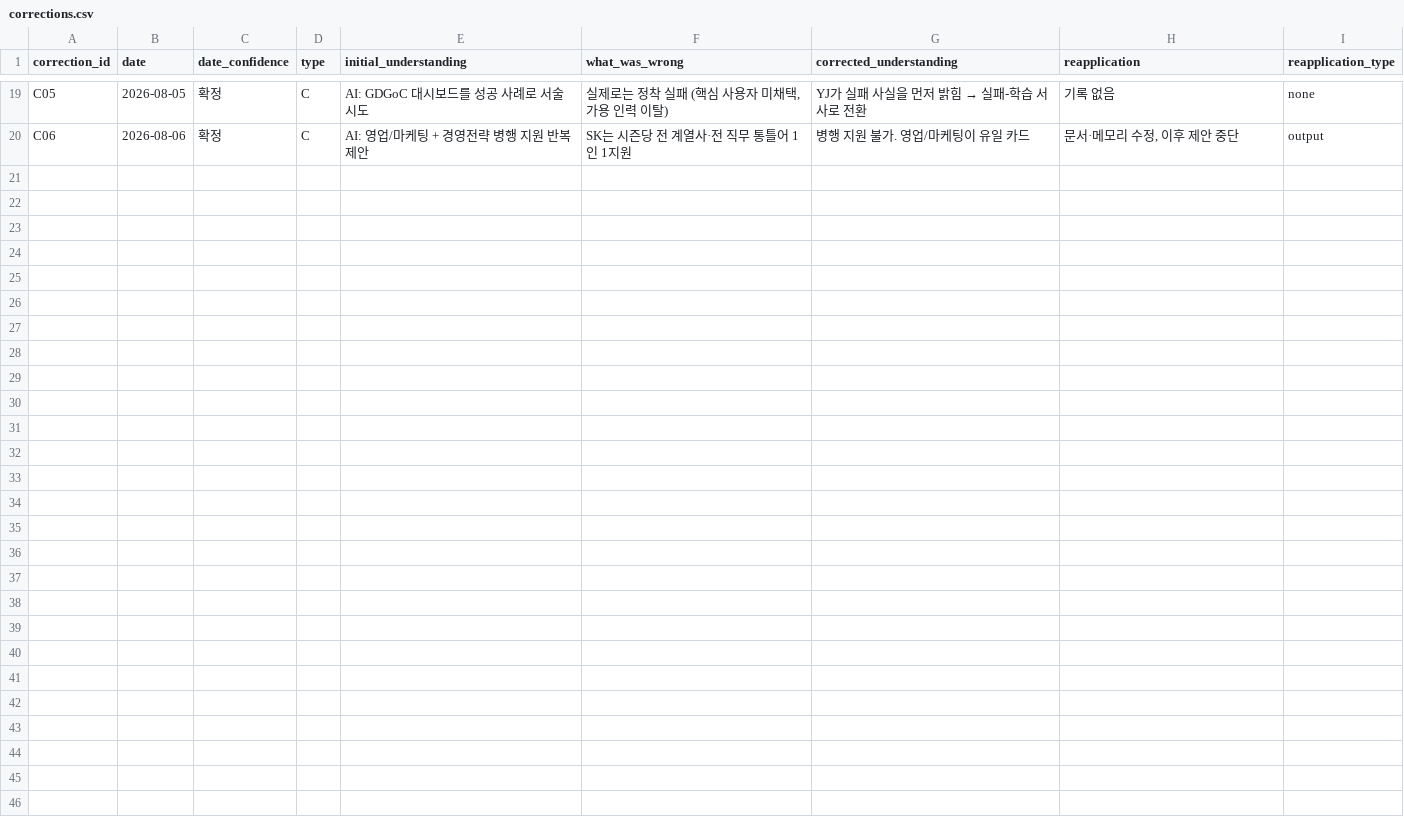
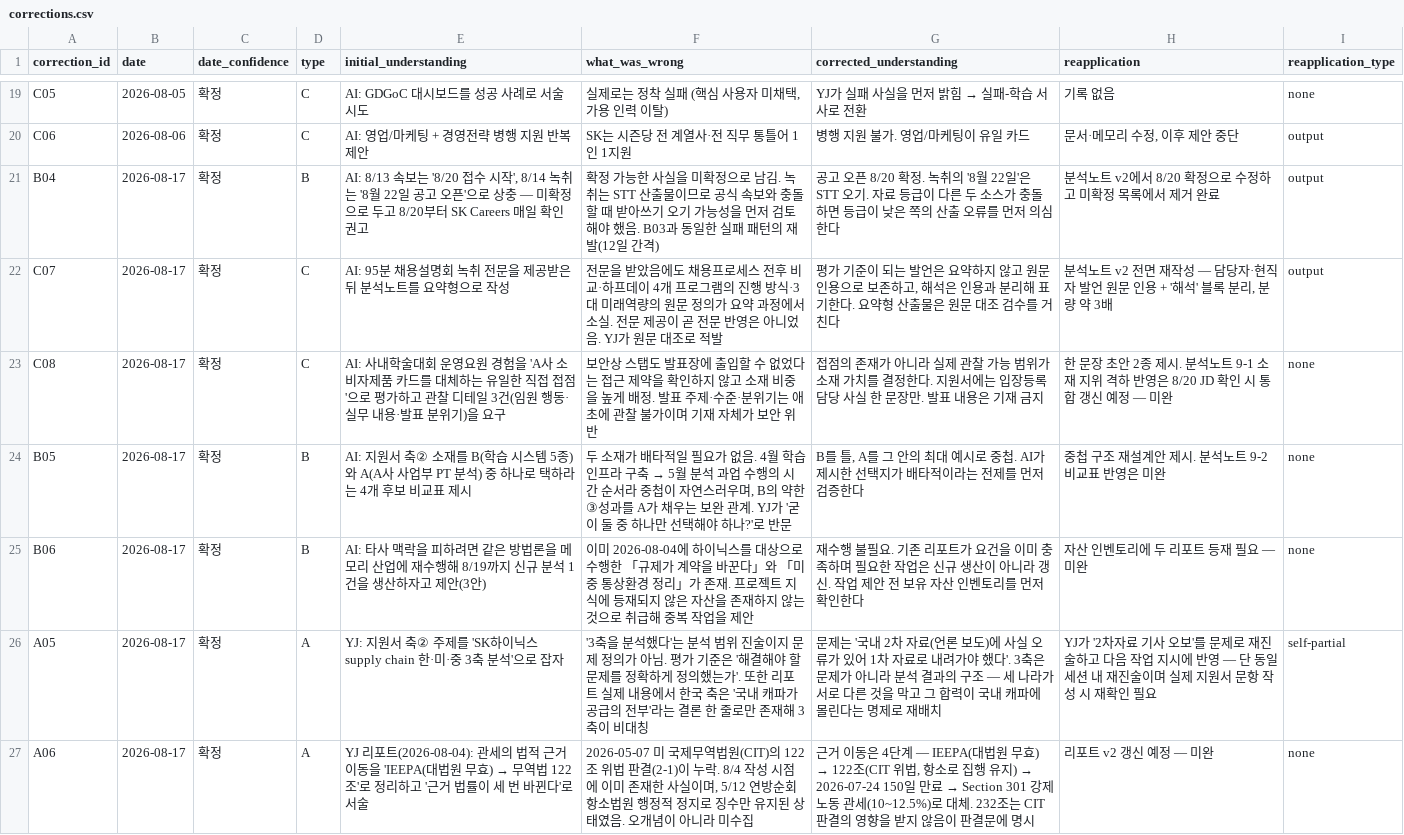
Before and after one commit to becomaic-hino/YJ-learning-with-AI, a CSV file: data/corrections.csv, drawn as a sheet; only a part is shown, gaps mark what is left out.

```diff
--- a/data/corrections.csv
+++ b/data/corrections.csv
@@ -20 +20,8 @@ C05,2026-08-05,확정,C,"AI: GDGoC 대시보드를 성공 사례로 서술 시
 C06,2026-08-06,확정,C,"AI: 영업/마케팅 + 경영전략 병행 지원 반복 제안","SK는 시즌당 전 계열사·전 직무 통틀어 1인 1지원","병행 지원 불가. 영업/마케팅이 유일 카드","문서·메모리 수정, 이후 제안 중단",output
+B04,2026-08-17,확정,B,"AI: 8/13 속보는 '8/20 접수 시작', 8/14 녹취는 '8월 22일 공고 오픈'으로 상충 — 미확정으로 두고 8/20부터 SK Careers 매일 확인 권고",확정 가능한 사실을 미확정으로 남김. 녹취는 STT 산출물이므로 공식 속보와 충돌할 때 받아쓰기 오기 가능성을 먼저 검토해야 했음. B03과 동일한 실패 패턴의 재발(12일 간격),공고 오픈 8/20 확정. 녹취의 '8월 22일'은 STT 오기. 자료 등급이 다른 두 소스가 충돌하면 등급이 낮은 쪽의 산출 오류를 먼저 의심한다,분석노트 v2에서 8/20 확정으로 수정하고 미확정 목록에서 제거 완료,output
+C07,2026-08-17,확정,C,AI: 95분 채용설명회 녹취 전문을 제공받은 뒤 분석노트를 요약형으로 작성,전문을 받았음에도 채용프로세스 전후 비교·하프데이 4개 프로그램의 진행 방식·3대 미래역량의 원문 정의가 요약 과정에서 소실. 전문 제공이 곧 전문 반영은 아니었음. YJ가 원문 대조로 적발,"평가 기준이 되는 발언은 요약하지 않고 원문 인용으로 보존하고, 해석은 인용과 분리해 표기한다. 요약형 산출물은 원문 대조 검수를 거친다","분석노트 v2 전면 재작성 — 담당자·현직자 발언 원문 인용 + '해석' 블록 분리, 분량 약 3배",output
+C08,2026-08-17,확정,C,AI: 사내학술대회 운영요원 경험을 'A사 소비자제품 카드를 대체하는 유일한 직접 접점'으로 평가하고 관찰 디테일 3건(임원 행동·실무 내용·발표 분위기)을 요구,보안상 스탭도 발표장에 출입할 수 없었다는 접근 제약을 확인하지 않고 소재 비중을 높게 배정. 발표 주제·수준·분위기는 애초에 관찰 불가이며 기재 자체가 보안 위반,접점의 존재가 아니라 실제 관찰 가능 범위가 소재 가치를 결정한다. 지원서에는 입장등록 담당 사실 한 문장만. 발표 내용은 기재 금지,한 문장 초안 2종 제시. 분석노트 9-1 소재 지위 격하 반영은 8/20 JD 확인 시 통합 갱신 예정 — 미완,none
+B05,2026-08-17,확정,B,AI: 지원서 축② 소재를 B(학습 시스템 5종)와 A(A사 사업부 PT 분석) 중 하나로 택하라는 4개 후보 비교표 제시,"두 소재가 배타적일 필요가 없음. 4월 학습 인프라 구축 → 5월 분석 과업 수행의 시간 순서라 중첩이 자연스러우며, B의 약한 ③성과를 A가 채우는 보완 관계. YJ가 '굳이 둘 중 하나만 선택해야 하나?'로 반문","B를 틀, A를 그 안의 최대 예시로 중첩. AI가 제시한 선택지가 배타적이라는 전제를 먼저 검증한다",중첩 구조 재설계안 제시. 분석노트 9-2 비교표 반영은 미완,none
+B06,2026-08-17,확정,B,AI: 타사 맥락을 피하려면 같은 방법론을 메모리 산업에 재수행해 8/19까지 신규 분석 1건을 생산하자고 제안(3안),이미 2026-08-04에 하이닉스를 대상으로 수행한 「규제가 계약을 바꾼다」와 「미중 통상환경 정리」가 존재. 프로젝트 지식에 등재되지 않은 자산을 존재하지 않는 것으로 취급해 중복 작업을 제안,재수행 불필요. 기존 리포트가 요건을 이미 충족하며 필요한 작업은 신규 생산이 아니라 갱신. 작업 제안 전 보유 자산 인벤토리를 먼저 확인한다,자산 인벤토리에 두 리포트 등재 필요 — 미완,none
+A05,2026-08-17,확정,A,YJ: 지원서 축② 주제를 'SK하이닉스 supply chain 한·미·중 3축 분석'으로 잡자,'3축을 분석했다'는 분석 범위 진술이지 문제 정의가 아님. 평가 기준은 '해결해야 할 문제를 정확하게 정의했는가'. 또한 리포트 실제 내용에서 한국 축은 '국내 캐파가 공급의 전부'라는 결론 한 줄로만 존재해 3축이 비대칭,문제는 '국내 2차 자료(언론 보도)에 사실 오류가 있어 1차 자료로 내려가야 했다'. 3축은 문제가 아니라 분석 결과의 구조 — 세 나라가 서로 다른 것을 막고 그 합력이 국내 캐파에 몰린다는 명제로 재배치,YJ가 '2차자료 기사 오보'를 문제로 재진술하고 다음 작업 지시에 반영 — 단 동일 세션 내 재진술이며 실제 지원서 문항 작성 시 재확인 필요,self-partial
+A06,2026-08-17,확정,A,YJ 리포트(2026-08-04): 관세의 법적 근거 이동을 'IEEPA(대법원 무효) → 무역법 122조'로 정리하고 '근거 법률이 세 번 바뀐다'로 서술,"2026-05-07 미 국제무역법원(CIT)의 122조 위법 판결(2-1)이 누락. 8/4 작성 시점에 이미 존재한 사실이며, 5/12 연방순회항소법원 행정적 정지로 징수만 유지된 상태였음. 오개념이 아니라 미수집","근거 이동은 4단계 — IEEPA(대법원 무효) → 122조(CIT 위법, 항소로 집행 유지) → 2026-07-24 150일 만료 → Section 301 강제노동 관세(10~12.5%)로 대체. 232조는 CIT 판결의 영향을 받지 않음이 판결문에 명시",리포트 v2 갱신 예정 — 미완,none
```
Also changed, not shown: data/questions.csv, 3 other files.
